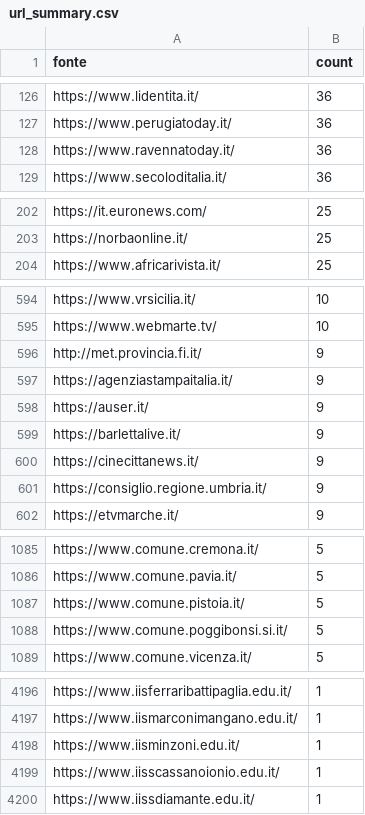
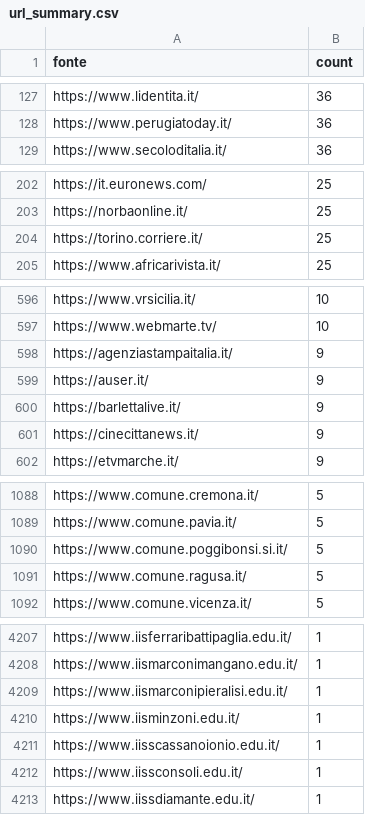
Before and after one commit to ondata/parole_che_uccidono, a CSV file: data/url_summary.csv, drawn as a sheet; only a part is shown, gaps mark what is left out; the diff covers the shown part only.

```diff
--- a/data/url_summary.csv
+++ b/data/url_summary.csv
@@ -127,3 +128,2 @@ https://www.lidentita.it/,36
 https://www.perugiatoday.it/,36
-https://www.ravennatoday.it/,36
 https://www.secoloditalia.it/,36
@@ -203,2 +203,3 @@ https://it.euronews.com/,25
 https://norbaonline.it/,25
+https://torino.corriere.it/,25
 https://www.africarivista.it/,25
@@ -595,3 +597,2 @@ https://www.vrsicilia.it/,10
 https://www.webmarte.tv/,10
-http://met.provincia.fi.it/,9
 https://agenziastampaitalia.it/,9
@@ -600,3 +601,2 @@ https://barlettalive.it/,9
 https://cinecittanews.it/,9
-https://consiglio.regione.umbria.it/,9
 https://etvmarche.it/,9
@@ -1086,4 +1089,4 @@ https://www.comune.cremona.it/,5
 https://www.comune.pavia.it/,5
-https://www.comune.pistoia.it/,5
 https://www.comune.poggibonsi.si.it/,5
+https://www.comune.ragusa.it/,5
 https://www.comune.vicenza.it/,5
@@ -4197,4 +4208,6 @@ https://www.iisferraribattipaglia.edu.it/,1
 https://www.iismarconimangano.edu.it/,1
+https://www.iismarconipieralisi.edu.it/,1
 https://www.iisminzoni.edu.it/,1
 https://www.iisscassanoionio.edu.it/,1
+https://www.iissconsoli.edu.it/,1
 https://www.iissdiamante.edu.it/,1
```
Also changed, not shown: 36 added rows, 22 removed rows and 7 edited cells elsewhere in this file, 1 other file.
